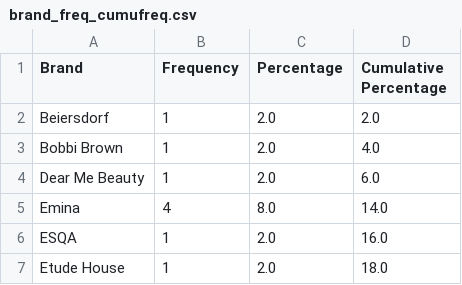
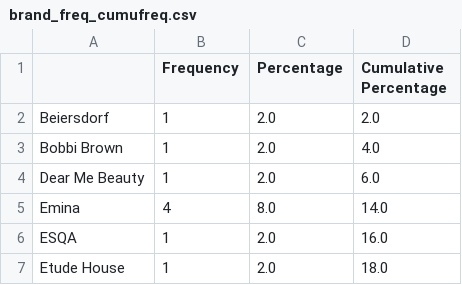
Before and after one commit to SingletLinkage/DSII_Group_Assignment_Case_7, a CSV file: source_files/brand_freq_cumufreq.csv, drawn as a sheet; only a part is shown.

```diff
--- a/source_files/brand_freq_cumufreq.csv
+++ b/source_files/brand_freq_cumufreq.csv
@@ -1,2 +1,2 @@
-Brand,Frequency,Percentage,Cumulative Percentage
+,Frequency,Percentage,Cumulative Percentage
 Beiersdorf,1,2.0,2.0
```
Also changed, not shown: 51 other files.
